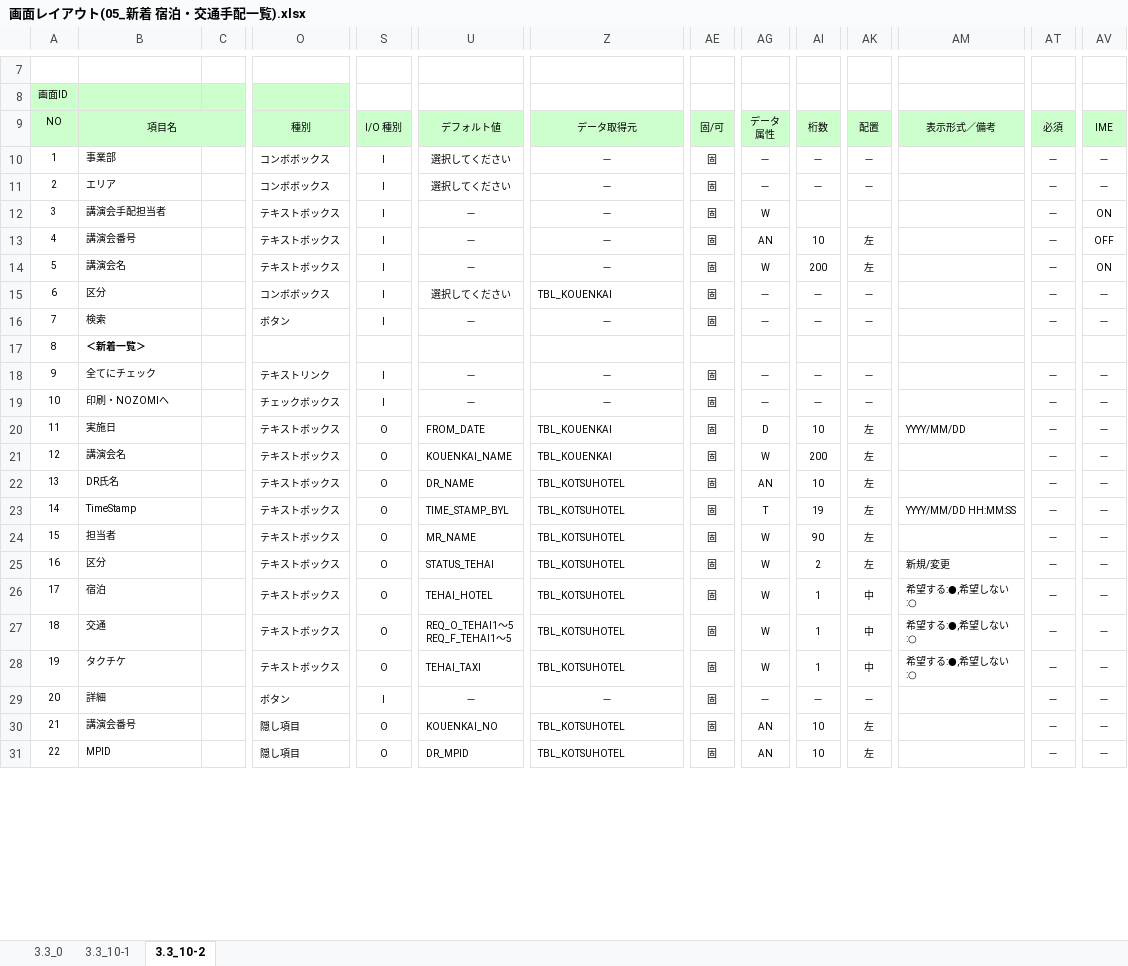
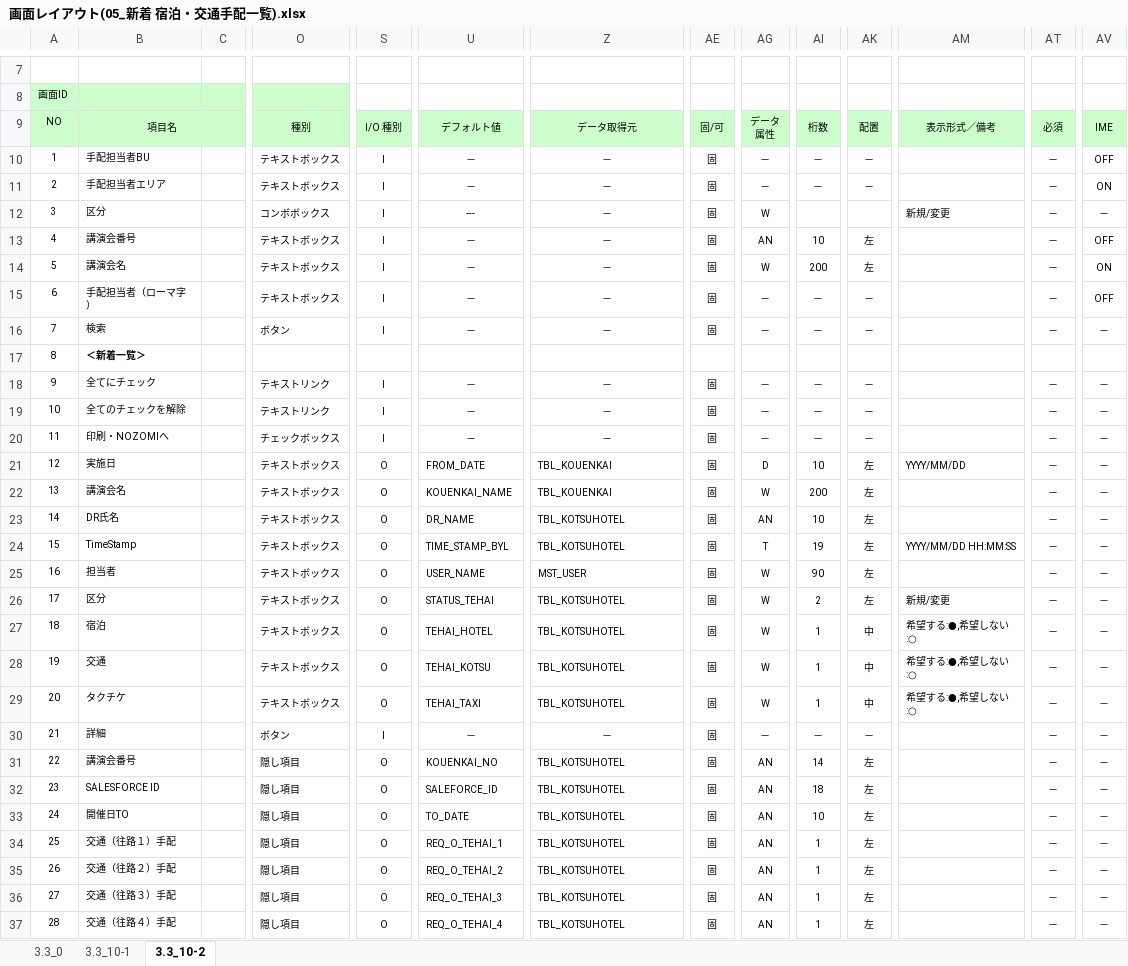
Before and after one commit to MakoYamada/pj_monolith, an Excel workbook: 20 開発資料/02.画面、帳票設計/画面レイアウト(05_新着 宿泊・交通手配一覧).xlsx, sheet 3.3_10-2, drawn as a sheet; only a part is shown, gaps mark what is left out; values as stored, in another font and other column widths than the file's, no borders; addresses are those after the commit; rows hold the shown columns only; ↵ is a line break in a cell; the diff covers the shown part only; the diff names each change by its address in the sheet, - before the commit and + after, or states it on an @@ line.

Commit message:
Vss2Git

```diff
--- a/20 開発資料/02.画面、帳票設計/画面レイアウト(05_新着 宿泊・交通手配一覧).xlsx (sheet 3.3_10-2)
+++ b/20 開発資料/02.画面、帳票設計/画面レイアウト(05_新着 宿泊・交通手配一覧).xlsx (sheet 3.3_10-2)
-B10: 事業部
+B10: 手配担当者BU
-O10:O11: コンボボックス
+O10:O11: テキストボックス
-U10:U11: 選択してください
+U10:U11: －
-AV10: －
+AV10: OFF
-B11: エリア
+B11: 手配担当者エリア
-AV11: －
+AV11: ON
-B12: 講演会手配担当者
+B12: 区分
-O12: テキストボックス
+O12: コンボボックス
-U12: －
+U12: ---
-AM12: (empty)
+AM12: 新規/変更
-AV12: ON
+AV12: －
-B15: 区分
+B15: 手配担当者（ローマ字）
-O15: コンボボックス
+O15: テキストボックス
-U15: 選択してください
+U15: －
-Z15: TBL_KOUENKAI
+Z15: －
-Z15 alignment: left
+Z15 alignment: center
-AV15: －
+AV15: OFF
+row 19: 10 | 全てのチェックを解除 |  | テキストリンク | I | － | － | 固 | － | － | － |  | － | －
@@ column A renumbered from row 20 down @@
-U25: MR_NAME
+U25: USER_NAME
-Z25: TBL_KOTSUHOTEL
+Z25: MST_USER
-U28: REQ_O_TEHAI1～5 ↵ REQ_F_TEHAI1～5
+U28: TEHAI_KOTSU
-AI31: 10
+AI31: 14
+row 32: 23 | SALESFORCE ID |  | 隠し項目 | O | SALEFORCE_ID | TBL_KOTSUHOTEL | 固 | AN | 18 | 左 |  | － | －
-B33: MPID
+B33: 開催日TO
-U33: DR_MPID
+U33: TO_DATE
+row 34: 25 | 交通（往路１）手配 |  | 隠し項目 | O | REQ_O_TEHAI_1 | TBL_KOTSUHOTEL | 固 | AN | 1 | 左 |  | － | －
+row 35: 26 | 交通（往路２）手配 |  | 隠し項目 | O | REQ_O_TEHAI_2 | TBL_KOTSUHOTEL | 固 | AN | 1 | 左 |  | － | －
+row 36: 27 | 交通（往路３）手配 |  | 隠し項目 | O | REQ_O_TEHAI_3 | TBL_KOTSUHOTEL | 固 | AN | 1 | 左 |  | － | －
+row 37: 28 | 交通（往路４）手配 |  | 隠し項目 | O | REQ_O_TEHAI_4 | TBL_KOTSUHOTEL | 固 | AN | 1 | 左 |  | － | －
```
Also changed, not shown: 6 added rows and 1 edited cell elsewhere in this sheet, sheet 3.3_10-1.
